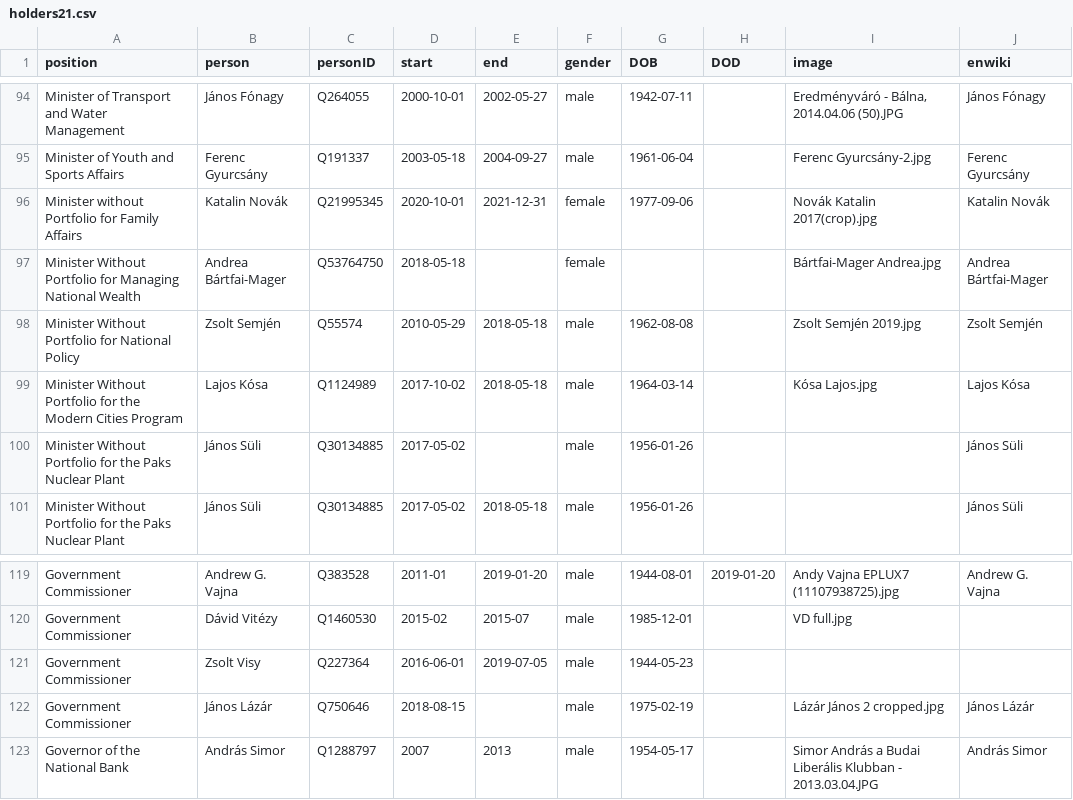
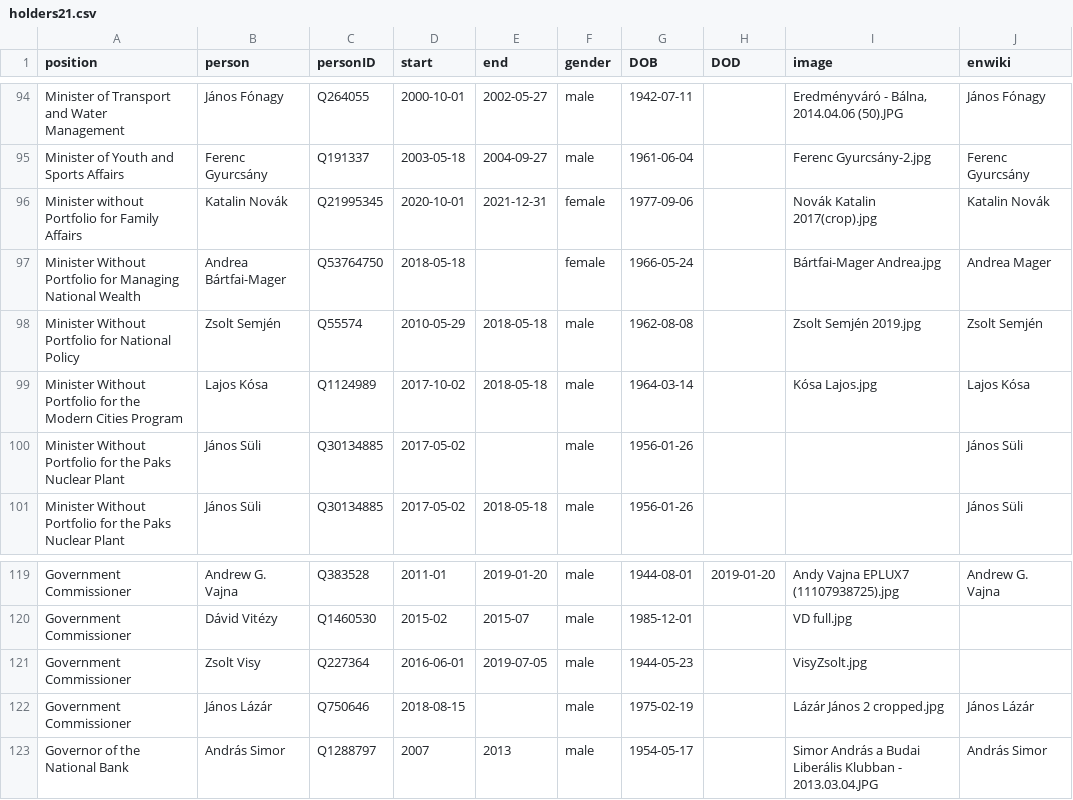
Before and after one commit to every-politician-scrapers/hungary-cabinet, a CSV file: html/holders21.csv, drawn as a sheet; only a part is shown, gaps mark what is left out.

```diff
--- a/html/holders21.csv
+++ b/html/holders21.csv
@@ -96,3 +96,3 @@ Minister of Youth and Sports Affairs,Ferenc Gyurcsány,Q191337,2003-05-18,2004-0
 Minister without Portfolio for Family Affairs,Katalin Novák,Q21995345,2020-10-01,2021-12-31,female,1977-09-06,,Novák Katalin 2017(crop).jpg,Katalin Novák
-Minister Without Portfolio for Managing National Wealth,Andrea Bártfai-Mager,Q53764750,2018-05-18,,female,,,Bártfai-Mager Andrea.jpg,Andrea Bártfai-Mager
+Minister Without Portfolio for Managing National Wealth,Andrea Bártfai-Mager,Q53764750,2018-05-18,,female,1966-05-24,,Bártfai-Mager Andrea.jpg,Andrea Mager
 Minister Without Portfolio for National Policy,Zsolt Semjén,Q55574,2010-05-29,2018-05-18,male,1962-08-08,,Zsolt Semjén 2019.jpg,Zsolt Semjén
@@ -120,3 +120,3 @@ Government Commissioner,Andrew G. Vajna,Q383528,2011-01,2019-01-20,male,1944-08-
 Government Commissioner,Dávid Vitézy,Q1460530,2015-02,2015-07,male,1985-12-01,,VD full.jpg,
-Government Commissioner,Zsolt Visy,Q227364,2016-06-01,2019-07-05,male,1944-05-23,,,
+Government Commissioner,Zsolt Visy,Q227364,2016-06-01,2019-07-05,male,1944-05-23,,VisyZsolt.jpg,
 Government Commissioner,János Lázár,Q750646,2018-08-15,,male,1975-02-19,,Lázár János 2 cropped.jpg,János Lázár
```
Also changed, not shown: html/current.csv, html/legislators.csv.
